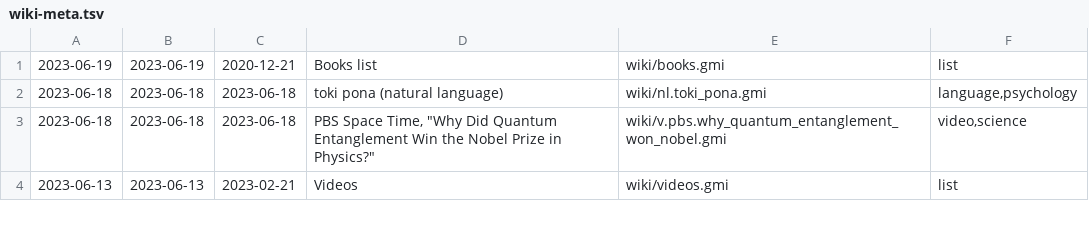
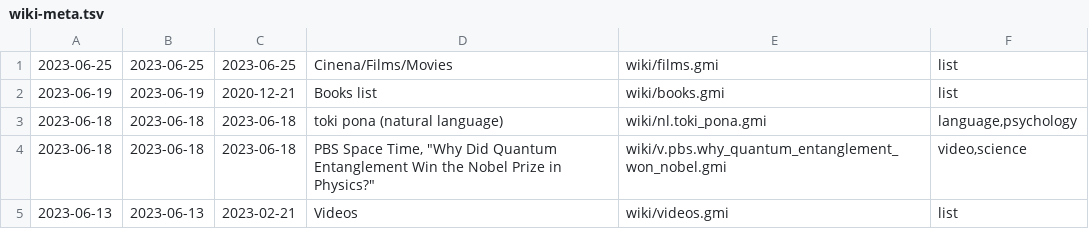
Before and after one commit to siiky/siiky.github.io, a TSV file: wiki-meta.tsv, drawn as a sheet; only a part is shown.

Commit message:
Add wiki/films

```diff
--- a/wiki-meta.tsv
+++ b/wiki-meta.tsv
@@ -1 +1,2 @@
+2023-06-25	2023-06-25	2023-06-25	Cinena/Films/Movies	wiki/films.gmi	list
 2023-06-19	2023-06-19	2020-12-21	Books list	wiki/books.gmi	list
```
Also changed, not shown: 15 other files.
